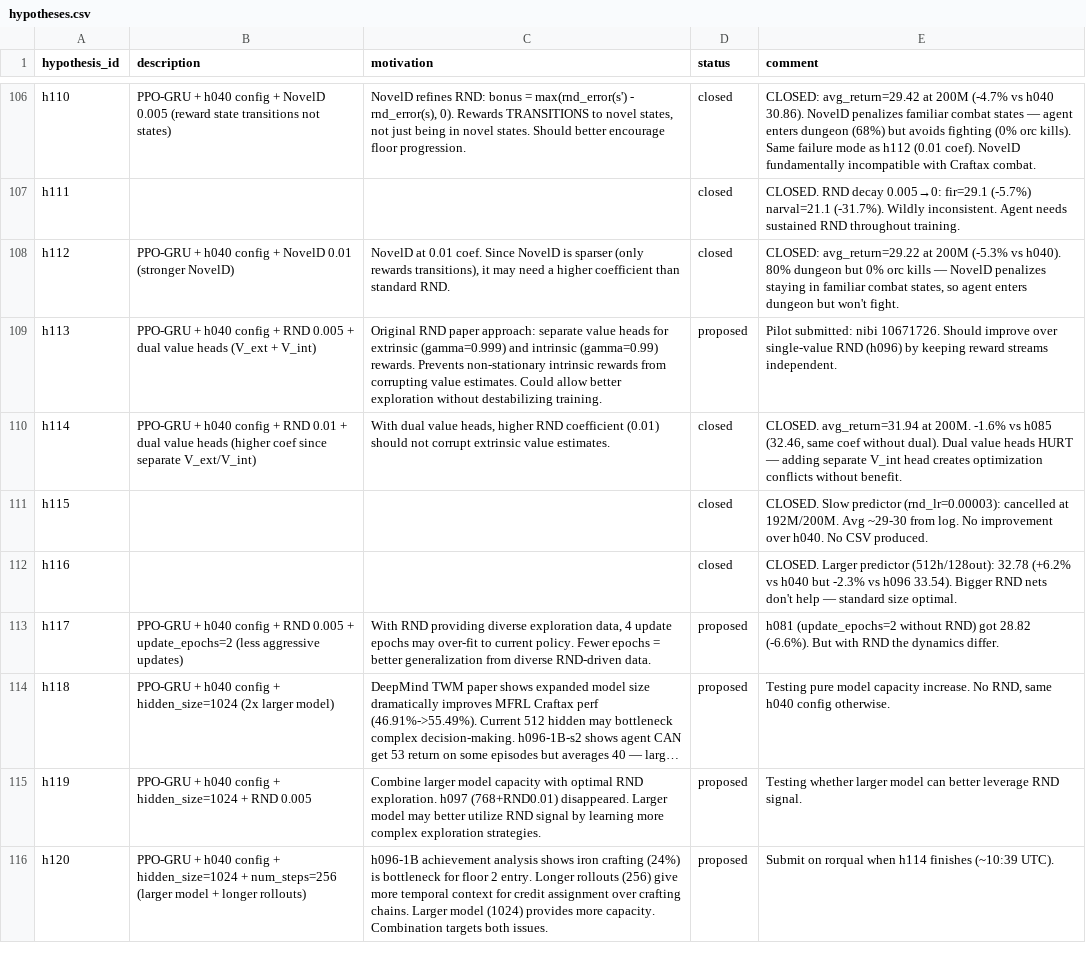
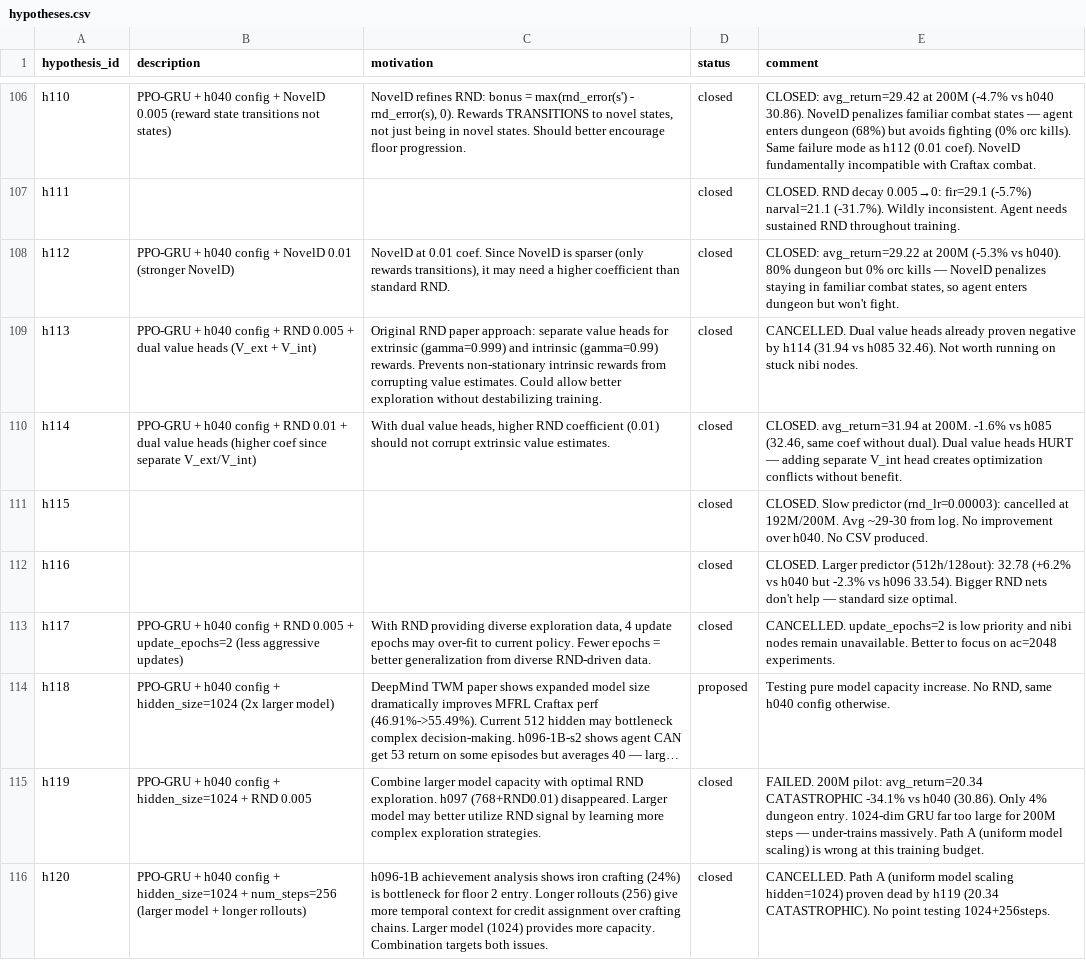
Before and after one commit to roger-creus/auto-craftax, a CSV file: results/hypotheses.csv, drawn as a sheet; only a part is shown, gaps mark what is left out; long unchanged cells end in …; the diff covers the shown part only; the diff names each change by its address in the sheet, - before the commit and + after, or states it on an @@ line.

```diff
--- a/results/hypotheses.csv
+++ b/results/hypotheses.csv
-D109 (status): proposed
+D109 (status): closed
-E109 (comment): Pilot submitted: nibi 10671726. Should improve over single-value RND (h096) by keeping reward streams independent.
+E109 (comment): CANCELLED. Dual value heads already proven negative by h114 (31.94 vs h085 32.46). Not worth running on stuck nibi nodes.
-D113 (status): proposed
+D113 (status): closed
-E113 (comment): h081 (update_epochs=2 without RND) got 28.82 (-6.6%). But with RND the dynamics differ.
+E113 (comment): CANCELLED. update_epochs=2 is low priority and nibi nodes remain unavailable. Better to focus on ac=2048 experiments.
-D115:D116 (status): proposed
+D115:D116 (status): closed
-E115 (comment): Testing whether larger model can better leverage RND signal.
+E115 (comment): FAILED. 200M pilot: avg_return=20.34 CATASTROPHIC -34.1% vs h040 (30.86). Only 4% dungeon entry. 1024-dim GRU far too large for 200M steps — under-trains massively. Path A (uniform model scaling) is wrong at this training budget.
-E116 (comment): Submit on rorqual when h114 finishes (~10:39 UTC).
+E116 (comment): CANCELLED. Path A (uniform model scaling hidden=1024) proven dead by h119 (20.34 CATASTROPHIC). No point testing 1024+256steps.
```
Also changed, not shown: 2 added rows and 2 edited cells elsewhere in this file, results/experiments.csv, 5 other files.
